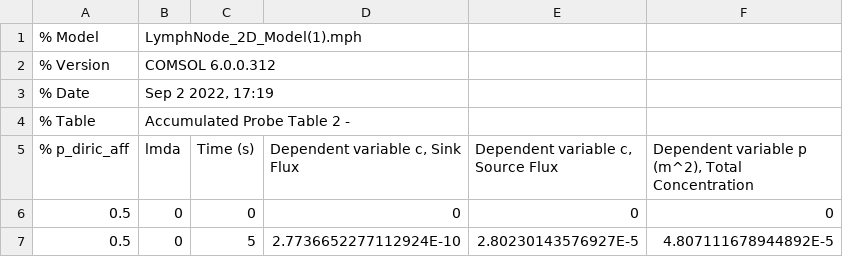
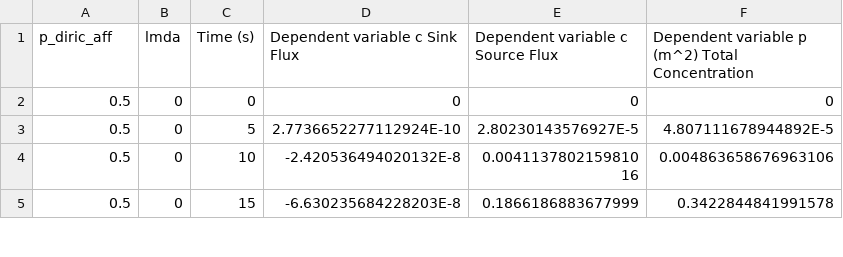
Before and after one commit to lukedtc/Rotation2-Liposomes, a CSV file: reduced_2d_param_sweep.csv, drawn as a sheet; only a part is shown; the shorter side is filled out with more unchanged rows.

```diff
--- a/reduced_2d_param_sweep.csv
+++ b/reduced_2d_param_sweep.csv
@@ -1,6 +1,2 @@
-% Model,LymphNode_2D_Model(1).mph
-% Version,COMSOL 6.0.0.312
-% Date,"Sep 2 2022, 17:19"
-% Table,Accumulated Probe Table 2 -
-% p_diric_aff,lmda,Time (s),"Dependent variable c, Sink Flux","Dependent variable c, Source Flux","Dependent variable p (m^2), Total Concentration"
+p_diric_aff,lmda,Time (s),"Dependent variable c Sink Flux","Dependent variable c Source Flux","Dependent variable p (m^2) Total Concentration"
 0.5,0,0,0,0,0
```
Also changed, not shown: extra_fine_2d_param_sweep.csv, lmda0.01_0.05_param_sweep.csv, 5 other files.
